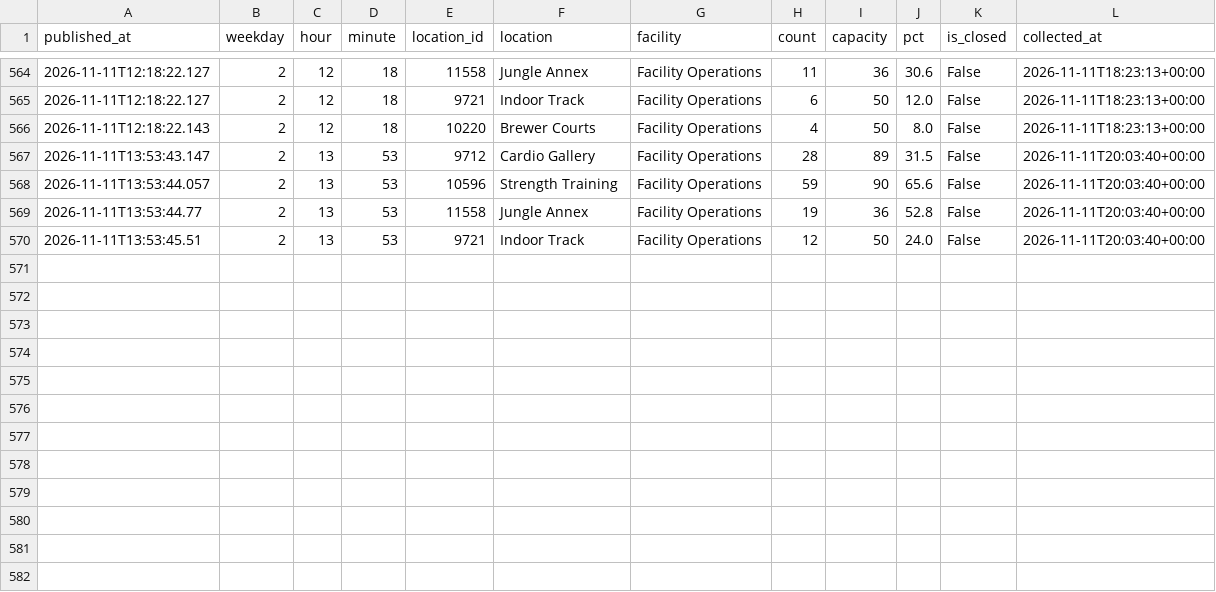
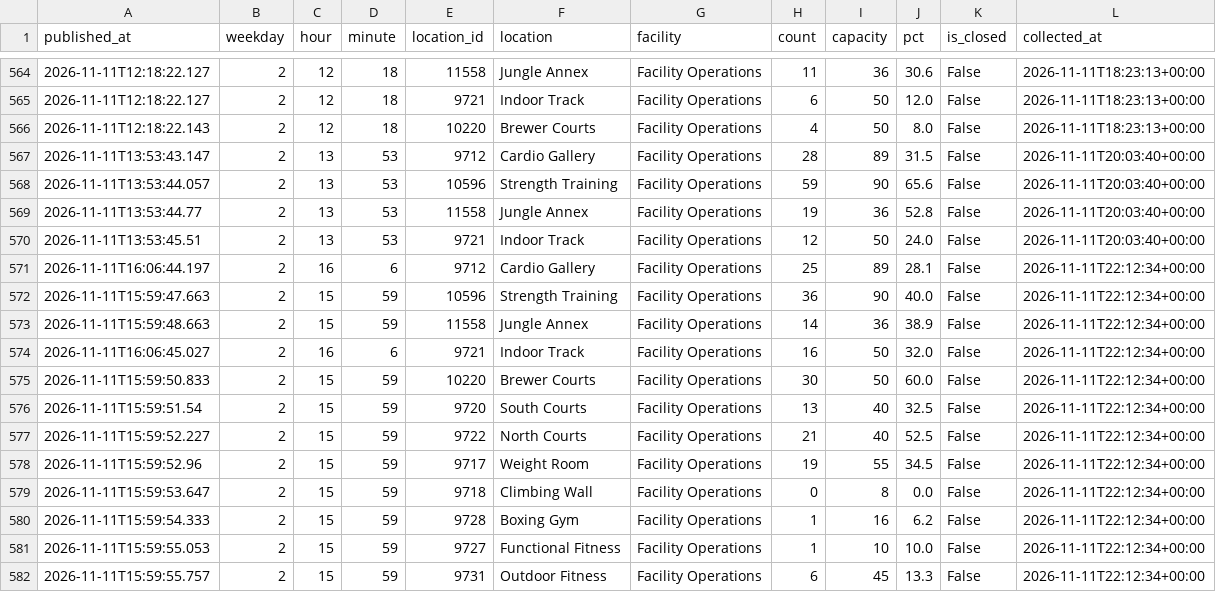
Before and after one commit to cobdaws2015/mizzou-rec-log, a CSV file: data/2026-11.csv, drawn as a sheet; only a part is shown, gaps mark what is left out.

Commit message:
data: 2026-11-11T22:12Z (mac)

```diff
--- a/data/2026-11.csv
+++ b/data/2026-11.csv
@@ -570 +570,13 @@ published_at,weekday,hour,minute,location_id,location,facility,count,capacity,pc
 2026-11-11T13:53:45.51,2,13,53,9721,Indoor Track,Facility Operations,12,50,24.0,False,2026-11-11T20:03:40+00:00
+2026-11-11T16:06:44.197,2,16,6,9712,Cardio Gallery,Facility Operations,25,89,28.1,False,2026-11-11T22:12:34+00:00
+2026-11-11T15:59:47.663,2,15,59,10596,Strength Training,Facility Operations,36,90,40.0,False,2026-11-11T22:12:34+00:00
+2026-11-11T15:59:48.663,2,15,59,11558,Jungle Annex,Facility Operations,14,36,38.9,False,2026-11-11T22:12:34+00:00
+2026-11-11T16:06:45.027,2,16,6,9721,Indoor Track,Facility Operations,16,50,32.0,False,2026-11-11T22:12:34+00:00
+2026-11-11T15:59:50.833,2,15,59,10220,Brewer Courts,Facility Operations,30,50,60.0,False,2026-11-11T22:12:34+00:00
+2026-11-11T15:59:51.54,2,15,59,9720,South Courts,Facility Operations,13,40,32.5,False,2026-11-11T22:12:34+00:00
+2026-11-11T15:59:52.227,2,15,59,9722,North Courts,Facility Operations,21,40,52.5,False,2026-11-11T22:12:34+00:00
+2026-11-11T15:59:52.96,2,15,59,9717,Weight Room,Facility Operations,19,55,34.5,False,2026-11-11T22:12:34+00:00
+2026-11-11T15:59:53.647,2,15,59,9718,Climbing Wall,Facility Operations,0,8,0.0,False,2026-11-11T22:12:34+00:00
+2026-11-11T15:59:54.333,2,15,59,9728,Boxing Gym,Facility Operations,1,16,6.2,False,2026-11-11T22:12:34+00:00
+2026-11-11T15:59:55.053,2,15,59,9727,Functional Fitness,Facility Operations,1,10,10.0,False,2026-11-11T22:12:34+00:00
+2026-11-11T15:59:55.757,2,15,59,9731,Outdoor Fitness,Facility Operations,6,45,13.3,False,2026-11-11T22:12:34+00:00
```
Also changed, not shown: 2 other files.
